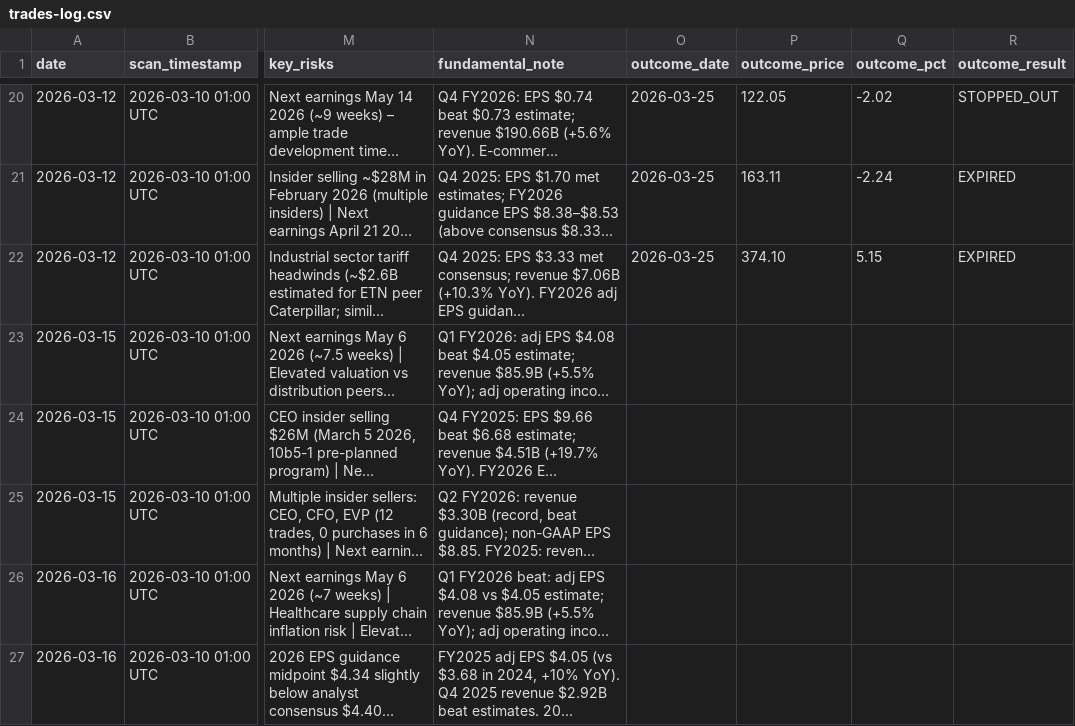
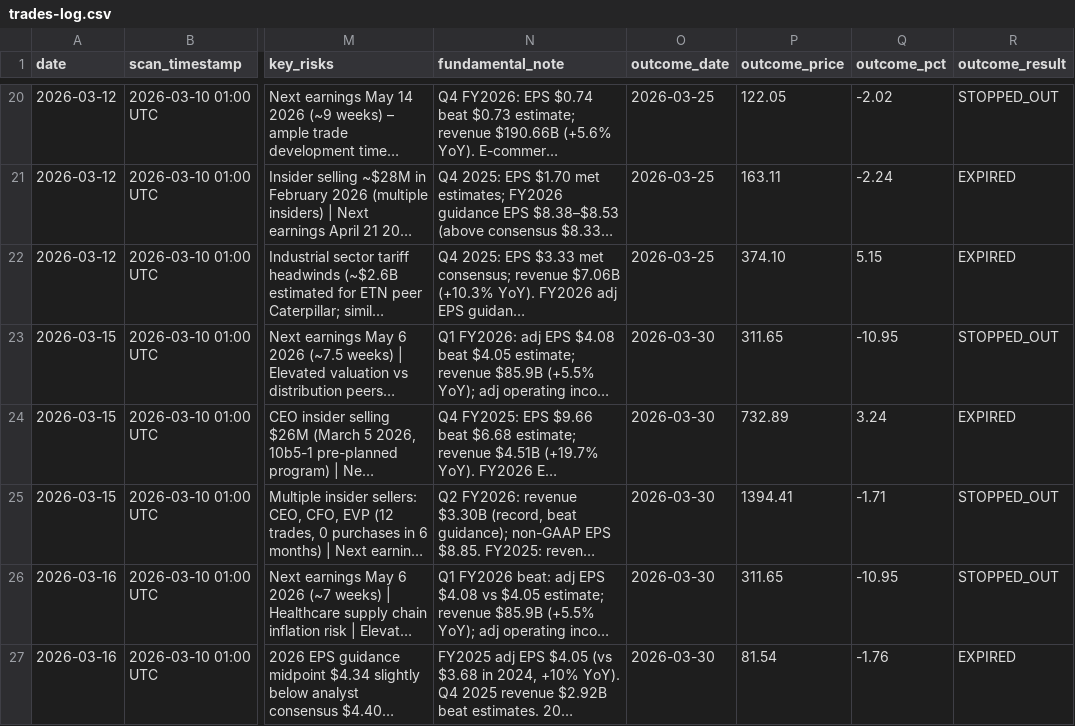
Before and after one commit to restieauxbro/trading-strategies, a CSV file: strategies/momentum-pullback/trades-log.csv, drawn as a sheet; only a part is shown, gaps mark what is left out; long unchanged cells end in …; the diff covers the shown part only; the diff names each change by its address in the sheet, - before the commit and + after, or states it on an @@ line.

```diff
--- a/strategies/momentum-pullback/trades-log.csv
+++ b/strategies/momentum-pullback/trades-log.csv
-O23:O27 (outcome_date): (empty)
+O23:O27 (outcome_date): 2026-03-30
-P23 (outcome_price): (empty)
+P23 (outcome_price): 311.65
-Q23 (outcome_pct): (empty)
+Q23 (outcome_pct): -10.95
-R23 (outcome_result): (empty)
+R23 (outcome_result): STOPPED_OUT
-P24 (outcome_price): (empty)
+P24 (outcome_price): 732.89
-Q24 (outcome_pct): (empty)
+Q24 (outcome_pct): 3.24
-R24 (outcome_result): (empty)
+R24 (outcome_result): EXPIRED
-P25 (outcome_price): (empty)
+P25 (outcome_price): 1394.41
-Q25 (outcome_pct): (empty)
+Q25 (outcome_pct): -1.71
-R25:R26 (outcome_result): (empty)
+R25:R26 (outcome_result): STOPPED_OUT
-P26 (outcome_price): (empty)
+P26 (outcome_price): 311.65
-Q26 (outcome_pct): (empty)
+Q26 (outcome_pct): -10.95
-P27 (outcome_price): (empty)
+P27 (outcome_price): 81.54
-Q27 (outcome_pct): (empty)
+Q27 (outcome_pct): -1.76
-R27 (outcome_result): (empty)
+R27 (outcome_result): EXPIRED
```
Also changed, not shown: 3 added rows and 16 edited cells elsewhere in this file, 1 other file.
